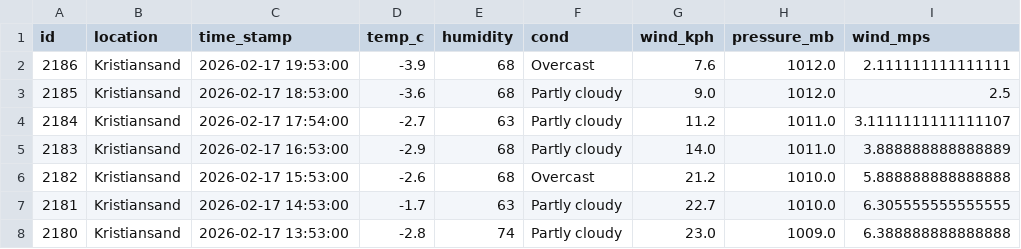
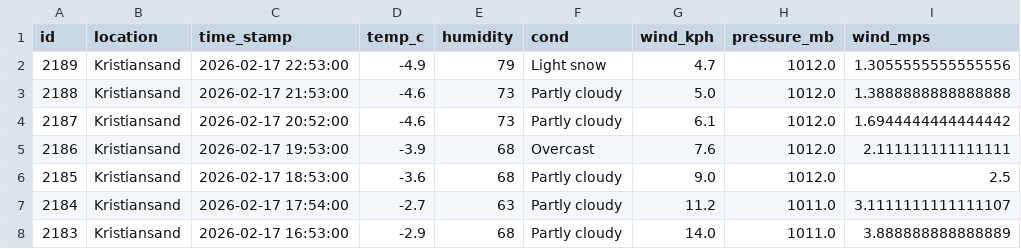
Before and after one commit to Frank-Ellingsen/krs_weather_report, a CSV file: docs/weather_records.csv, drawn as a sheet; only a part is shown; the shorter side is filled out with more unchanged rows.

```diff
--- a/docs/weather_records.csv
+++ b/docs/weather_records.csv
@@ -1,2 +1,5 @@
 id,location,time_stamp,temp_c,humidity,cond,wind_kph,pressure_mb,wind_mps
+2189,Kristiansand,2026-02-17 22:53:00,-4.9,79,Light snow,4.7,1012.0,1.3055555555555556
+2188,Kristiansand,2026-02-17 21:53:00,-4.6,73,Partly cloudy,5.0,1012.0,1.3888888888888888
+2187,Kristiansand,2026-02-17 20:52:00,-4.6,73,Partly cloudy,6.1,1012.0,1.6944444444444442
 2186,Kristiansand,2026-02-17 19:53:00,-3.9,68,Overcast,7.6,1012.0,2.111111111111111
```
Also changed, not shown: 2 other files.
